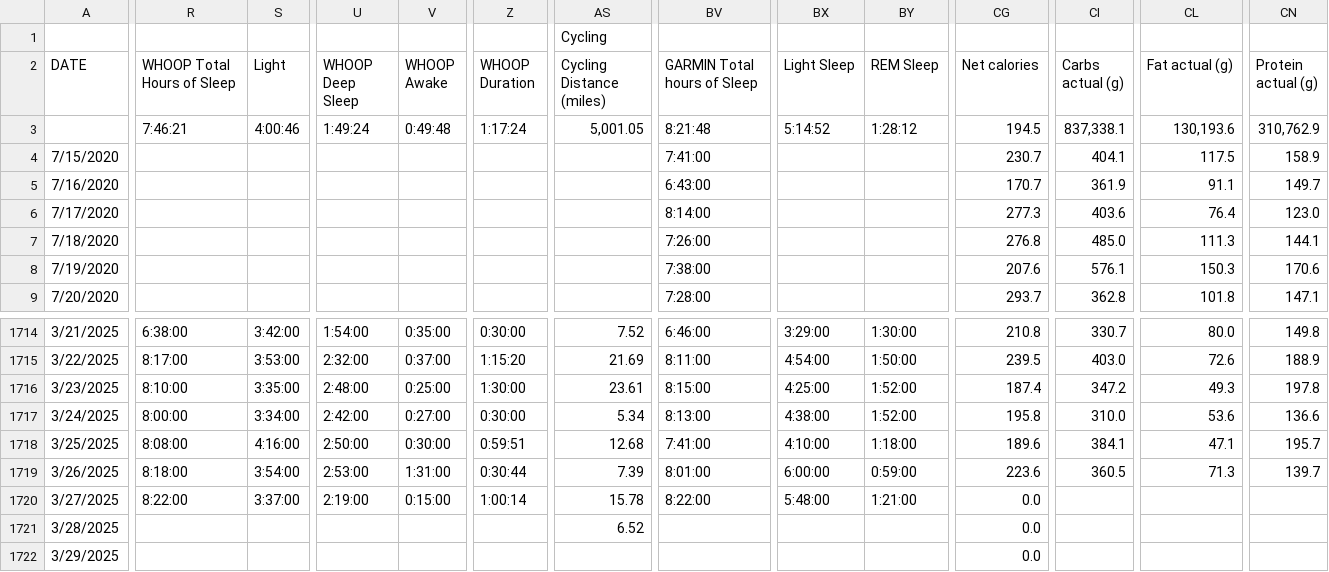
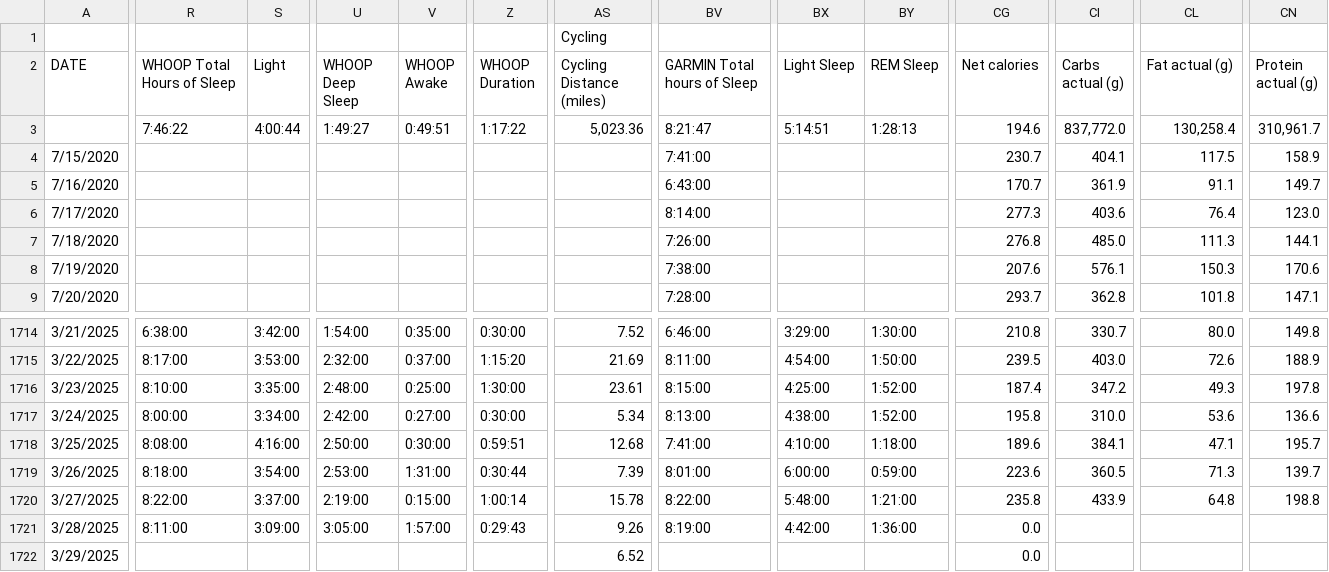
Before and after one commit to ptsouth97/traininglogWebserver, a CSV file: trainingLog.csv, drawn as a sheet; only a part is shown, gaps mark what is left out; the diff covers the shown part only; the diff names each change by its address in the sheet, - before the commit and + after, or states it on an @@ line.

```diff
--- a/trainingLog.csv
+++ b/trainingLog.csv
-R3 (WHOOP Total Hours of Sleep): 7:46:21
+R3 (WHOOP Total Hours of Sleep): 7:46:22
-S3 (Light): 4:00:46
+S3 (Light): 4:00:44
-U3 (WHOOP Deep Sleep): 1:49:24
+U3 (WHOOP Deep Sleep): 1:49:27
-V3 (WHOOP Awake): 0:49:48
+V3 (WHOOP Awake): 0:49:51
-Z3 (WHOOP Duration): 1:17:24
+Z3 (WHOOP Duration): 1:17:22
-AS3 (Cycling Distance (miles)): 5,001.05
+AS3 (Cycling Distance (miles)): 5,023.36
-BV3 (GARMIN Total hours of Sleep): 8:21:48
+BV3 (GARMIN Total hours of Sleep): 8:21:47
-BX3 (Light Sleep): 5:14:52
+BX3 (Light Sleep): 5:14:51
-BY3 (REM Sleep): 1:28:12
+BY3 (REM Sleep): 1:28:13
-CG3 (Net calories): 194.5
+CG3 (Net calories): 194.6
-CI3 (Carbs actual (g)): 837,338.1
+CI3 (Carbs actual (g)): 837,772.0
-CL3 (Fat actual (g)): 130,193.6
+CL3 (Fat actual (g)): 130,258.4
-CN3 (Protein actual (g)): 310,762.9
+CN3 (Protein actual (g)): 310,961.7
-CG1720 (Net calories): 0.0
+CG1720 (Net calories): 235.8
-CI1720 (Carbs actual (g)): (empty)
+CI1720 (Carbs actual (g)): 433.9
-CL1720 (Fat actual (g)): (empty)
+CL1720 (Fat actual (g)): 64.8
-CN1720 (Protein actual (g)): (empty)
+CN1720 (Protein actual (g)): 198.8
-R1721 (WHOOP Total Hours of Sleep): (empty)
+R1721 (WHOOP Total Hours of Sleep): 8:11:00
-S1721 (Light): (empty)
+S1721 (Light): 3:09:00
-U1721 (WHOOP Deep Sleep): (empty)
+U1721 (WHOOP Deep Sleep): 3:05:00
-V1721 (WHOOP Awake): (empty)
+V1721 (WHOOP Awake): 1:57:00
-Z1721 (WHOOP Duration): (empty)
+Z1721 (WHOOP Duration): 0:29:43
-AS1721 (Cycling Distance (miles)): 6.52
+AS1721 (Cycling Distance (miles)): 9.26
-BV1721 (GARMIN Total hours of Sleep): (empty)
+BV1721 (GARMIN Total hours of Sleep): 8:19:00
-BX1721 (Light Sleep): (empty)
+BX1721 (Light Sleep): 4:42:00
-BY1721 (REM Sleep): (empty)
+BY1721 (REM Sleep): 1:36:00
-AS1722 (Cycling Distance (miles)): (empty)
+AS1722 (Cycling Distance (miles)): 6.52
```
Also changed, not shown: 69 edited cells elsewhere in this file, 6 other files.
